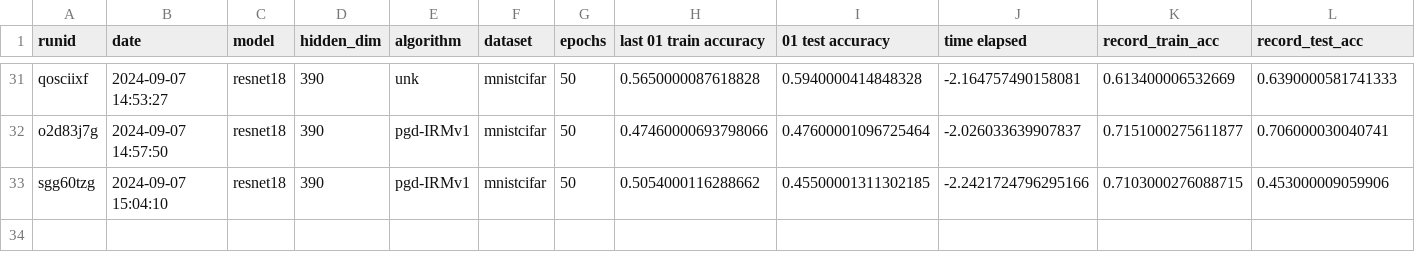
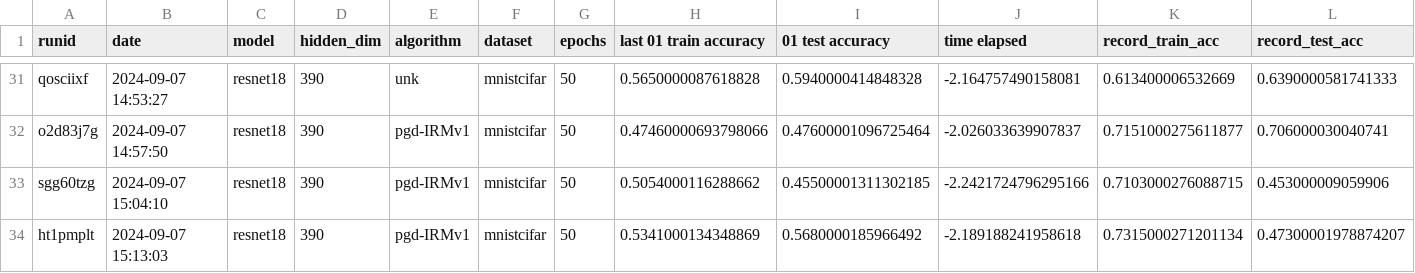
Before and after one commit to janezdu/sparseIRM-resnet-ver, a CSV file: aggregate.csv, drawn as a sheet; only a part is shown, gaps mark what is left out; rows hold the shown columns only; the diff names each change by its address in the sheet, - before the commit and + after, or states it on an @@ line.

Commit message:
0.99 fraction l1

```diff
--- a/aggregate.csv
+++ b/aggregate.csv
+row 34: ht1pmplt | 2024-09-07 15:13:03 | resnet18 | 390 | pgd-IRMv1 | mnistcifar | 50 | 0.5341000134348869 | 0.5680000185966492 | -2.189188241958618 | 0.7315000271201134 | 0.47300001978874207
```
